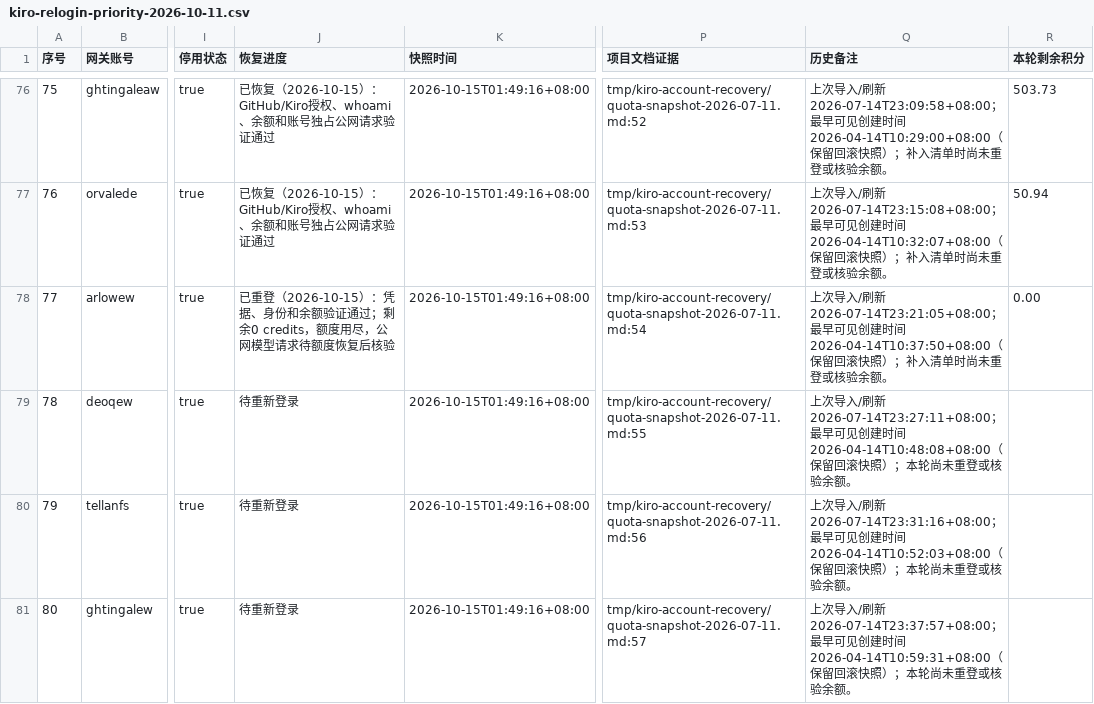
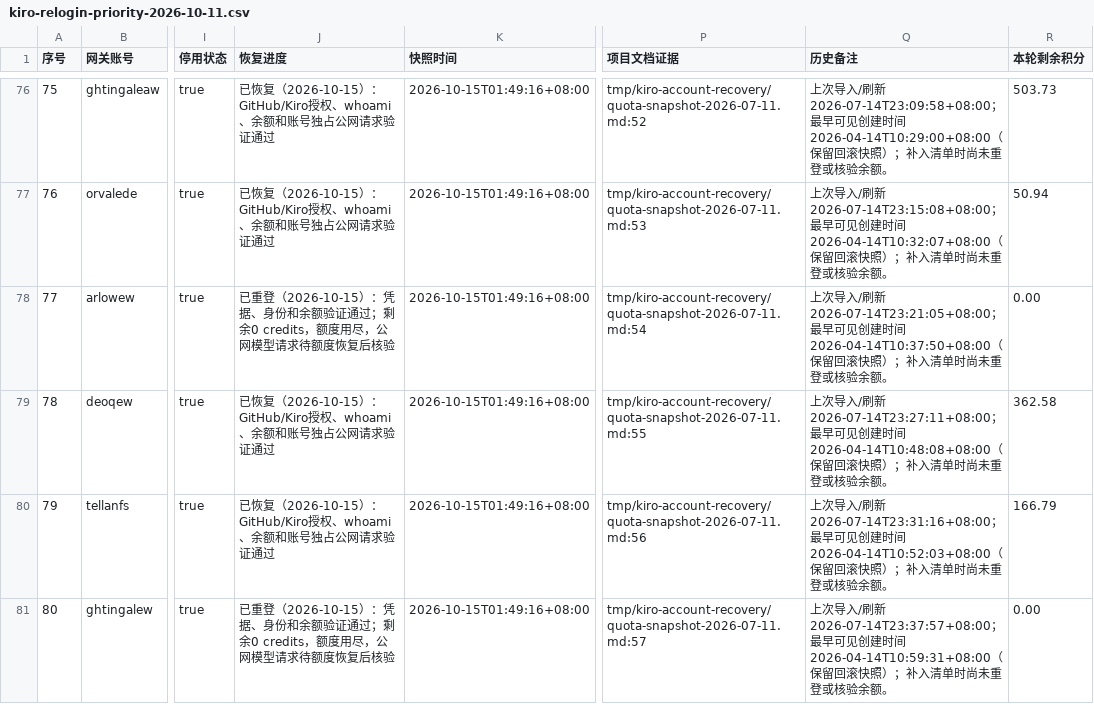
Before and after one commit to StaticFlow-AI/static-flow, a CSV file: docs/kiro-relogin-priority-2026-10-11.csv, drawn as a sheet; only a part is shown, gaps mark what is left out; the diff covers the shown part only; the diff names each change by its address in the sheet, - before the commit and + after, or states it on an @@ line.

Commit message:
docs: record eighty Kiro relogins and defer Google login accounts

```diff
--- a/docs/kiro-relogin-priority-2026-10-11.csv
+++ b/docs/kiro-relogin-priority-2026-10-11.csv
-J79:J80 (恢复进度): 待重新登录
+J79:J80 (恢复进度): 已恢复（2026-10-15）：GitHub/Kiro授权、whoami、余额和账号独占公网请求验证通过
-Q79 (历史备注): …快照）；本轮尚未重登…
+Q79 (历史备注): …快照）；补入清单时尚未重登…
-R79 (本轮剩余积分): (empty)
+R79 (本轮剩余积分): 362.58
-Q80 (历史备注): …快照）；本轮尚未重登…
+Q80 (历史备注): …快照）；补入清单时尚未重登…
-R80 (本轮剩余积分): (empty)
+R80 (本轮剩余积分): 166.79
-J81 (恢复进度): 待重新登录
+J81 (恢复进度): 已重登（2026-10-15）：凭据、身份和余额验证通过；剩余0 credits，额度用尽，公网模型请求待额度恢复后核验
-Q81 (历史备注): …快照）；本轮尚未重登…
+Q81 (历史备注): …快照）；补入清单时尚未重登…
-R81 (本轮剩余积分): (empty)
+R81 (本轮剩余积分): 0.00
```
Also changed, not shown: 9 edited cells elsewhere in this file, 1 other file.
